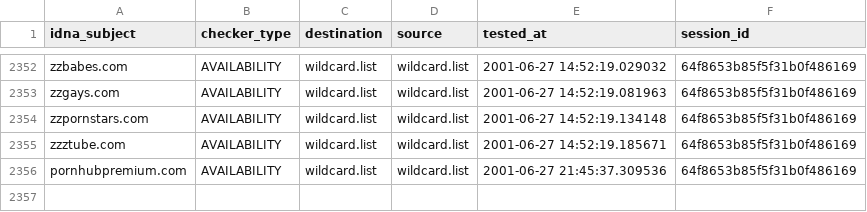
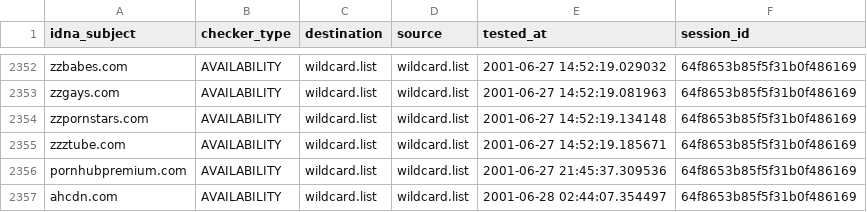
Before and after one commit to porn-records/Porn-Records, a CSV file: active_domains/output/wildcard.list/continue.csv, drawn as a sheet; only a part is shown, gaps mark what is left out.

```diff
--- a/active_domains/output/wildcard.list/continue.csv
+++ b/active_domains/output/wildcard.list/continue.csv
@@ -2356 +2356,2 @@ zzztube.com,AVAILABILITY,wildcard.list,wildcard.list,2001-06-27 14:52:19.185671,
 pornhubpremium.com,AVAILABILITY,wildcard.list,wildcard.list,2001-06-27 21:45:37.309536,64f8653b85f5f31b0f486169
+ahcdn.com,AVAILABILITY,wildcard.list,wildcard.list,2001-06-28 02:44:07.354497,64f8653b85f5f31b0f486169
```
Also changed, not shown: 23 other files.
